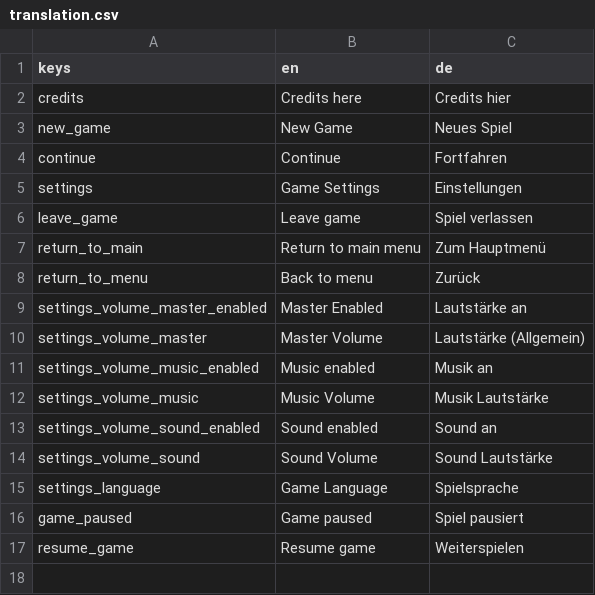
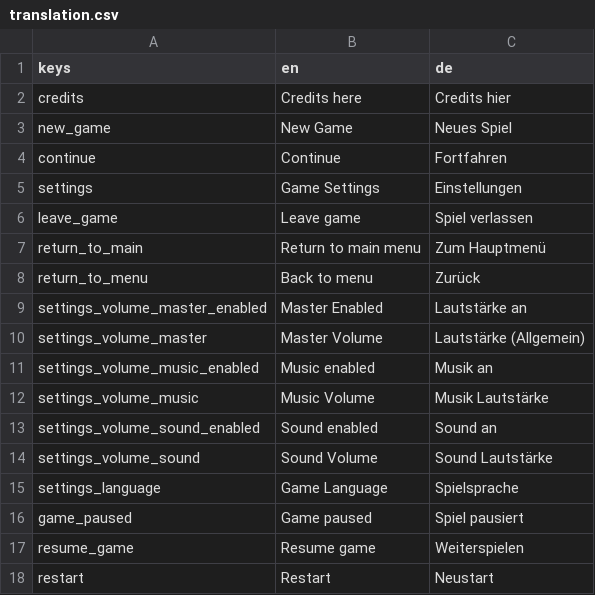
Before and after one commit to TheBrodsky/GMTK2025Submission, a CSV file: i18n/translation.csv, drawn as a sheet.

```diff
--- a/i18n/translation.csv
+++ b/i18n/translation.csv
@@ -17 +17,2 @@ game_paused,Game paused,Spiel pausiert
 resume_game,Resume game,Weiterspielen
+restart,Restart,Neustart
```
Also changed, not shown: 10 other files.
